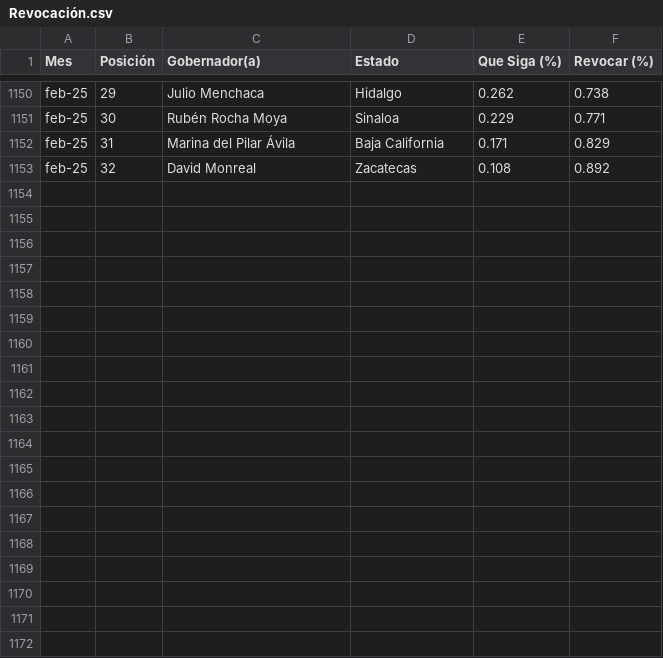
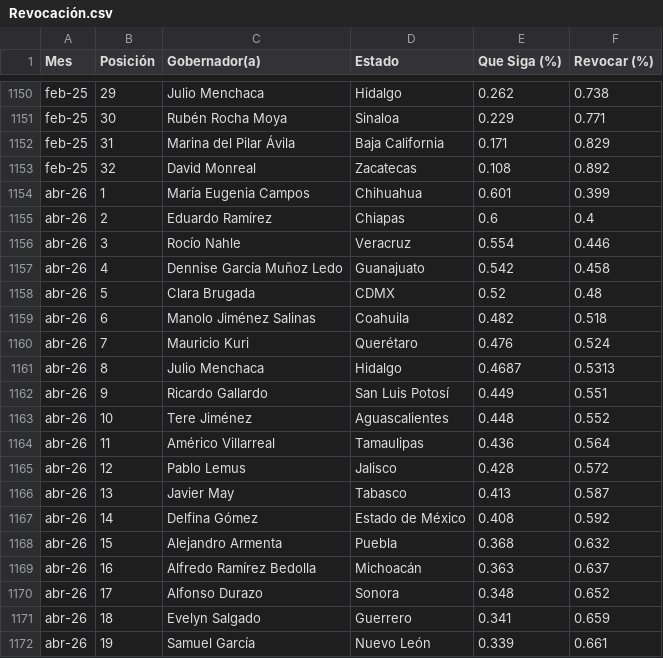
Before and after one commit to thelonious9/EncuestasJMS, a CSV file: Revocación.csv, drawn as a sheet; only a part is shown, gaps mark what is left out; the diff covers the shown part only.

```diff
--- a/Revocación.csv
+++ b/Revocación.csv
@@ -1153 +1153,20 @@ feb-25,31,Marina del Pilar Ávila,Baja California,0.171,0.829
 feb-25,32,David Monreal,Zacatecas,0.108,0.892
+abr-26,1,María Eugenia Campos,Chihuahua,0.601,0.399
+abr-26,2,Eduardo Ramírez,Chiapas,0.6,0.4
+abr-26,3,Rocío Nahle,Veracruz,0.554,0.446
+abr-26,4,Dennise García Muñoz Ledo,Guanajuato,0.542,0.458
+abr-26,5,Clara Brugada,CDMX,0.52,0.48
+abr-26,6,Manolo Jiménez Salinas,Coahuila,0.482,0.518
+abr-26,7,Mauricio Kuri,Querétaro,0.476,0.524
+abr-26,8,Julio Menchaca,Hidalgo,0.4687,0.5313
+abr-26,9,Ricardo Gallardo,San Luis Potosí,0.449,0.551
+abr-26,10,Tere Jiménez,Aguascalientes,0.448,0.552
+abr-26,11,Américo Villarreal,Tamaulipas,0.436,0.564
+abr-26,12,Pablo Lemus,Jalisco,0.428,0.572
+abr-26,13,Javier May,Tabasco,0.413,0.587
+abr-26,14,Delfina Gómez,Estado de México,0.408,0.592
+abr-26,15,Alejandro Armenta,Puebla,0.368,0.632
+abr-26,16,Alfredo Ramírez Bedolla,Michoacán,0.363,0.637
+abr-26,17,Alfonso Durazo,Sonora,0.348,0.652
+abr-26,18,Evelyn Salgado,Guerrero,0.341,0.659
+abr-26,19,Samuel García,Nuevo León,0.339,0.661
```
Also changed, not shown: 13 added rows elsewhere in this file, 3 other files.
